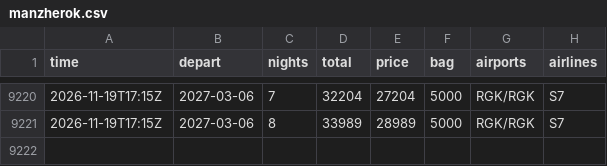
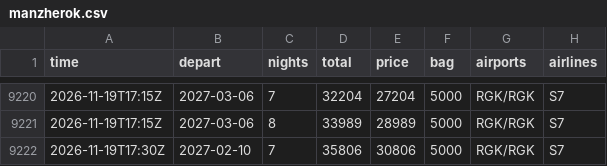
Before and after one commit to JohnLennon000/ski-tickets, a CSV file: docs/data/trips/manzherok.csv, drawn as a sheet; only a part is shown, gaps mark what is left out.

```diff
--- a/docs/data/trips/manzherok.csv
+++ b/docs/data/trips/manzherok.csv
@@ -9221 +9221,2 @@ time,depart,nights,total,price,bag,airports,airlines
 2026-11-19T17:15Z,2027-03-06,8,33989,28989,5000,RGK/RGK,S7
+2026-11-19T17:30Z,2027-02-10,7,35806,30806,5000,RGK/RGK,S7
```
Also changed, not shown: docs/data/best.csv, docs/data/trips/polyana.csv, 3 other files.
